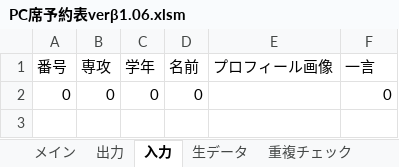
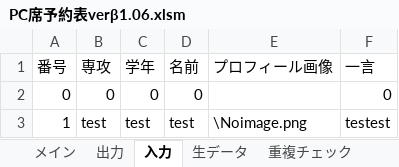
Before and after one commit to Yu0727Harada/xlAres, an Excel workbook: bin/PC席予約表verβ1.06.xlsm, sheet 入力, drawn as a sheet; values as stored, in another font and other column widths than the file's, no borders; charts and pictures not drawn; the diff names each change by its address in the sheet, - before the commit and + after, or states it on an @@ line.

```diff
--- a/bin/PC席予約表verβ1.06.xlsm (sheet 入力)
+++ b/bin/PC席予約表verβ1.06.xlsm (sheet 入力)
+row 3: 1 | test | test | test | \Noimage.png | testest
```
Also changed, not shown: sheet 生データ, sheet メイン, sheet シフト表, sheet 重複チェック, sheet 出力, hidden cells, charts or pictures, bin/シフト表macro.xlsm, 15 other files.
